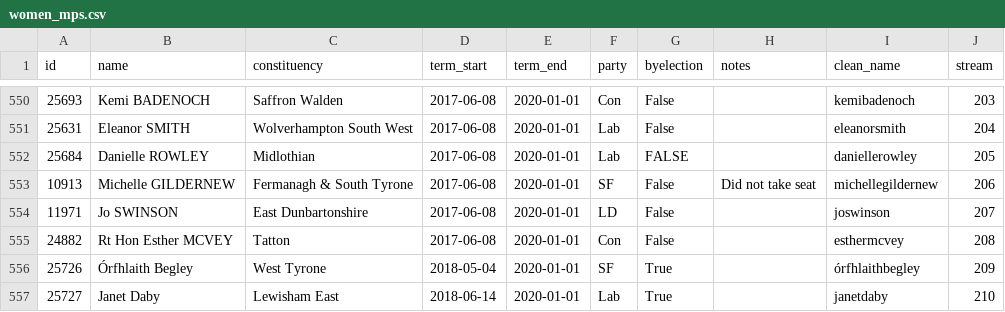
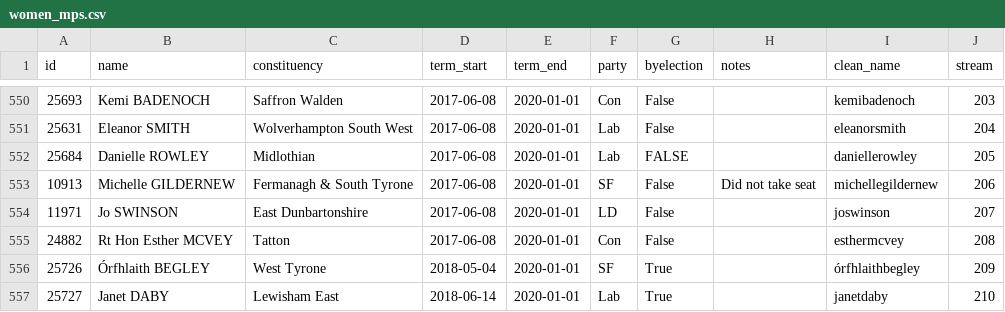
Before and after one commit to dldx/women-in-parliament, a CSV file: women_mps.csv, drawn as a sheet; only a part is shown, gaps mark what is left out.

```diff
--- a/women_mps.csv
+++ b/women_mps.csv
@@ -555,3 +555,3 @@ id,name,constituency,term_start,term_end,party,byelection,notes,clean_name,strea
 24882,Rt Hon Esther MCVEY,Tatton,2017-06-08,2020-01-01,Con,False,,esthermcvey,208
-25726,Órfhlaith Begley,West Tyrone,2018-05-04,2020-01-01,SF,True,,órfhlaithbegley,209
-25727,Janet Daby,Lewisham East,2018-06-14,2020-01-01,Lab,True,,janetdaby,210
+25726,Órfhlaith BEGLEY,West Tyrone,2018-05-04,2020-01-01,SF,True,,órfhlaithbegley,209
+25727,Janet DABY,Lewisham East,2018-06-14,2020-01-01,Lab,True,,janetdaby,210
```
Also changed, not shown: 8 other files.
